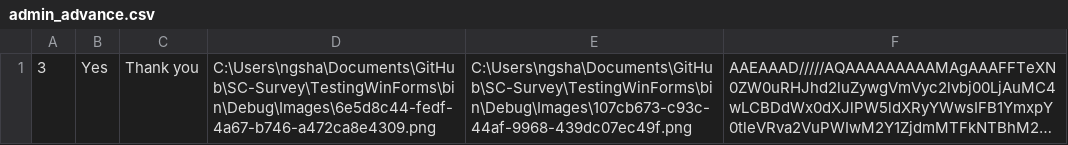
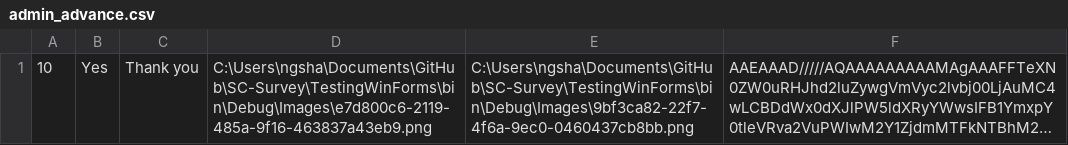
Before and after one commit to jovitaanderson/sc-survey, a CSV file: TestingWinForms/bin/Debug/admin/admin_advance.csv, drawn as a sheet; long unchanged cells end in …; the diff names each change by its address in the sheet, - before the commit and + after, or states it on an @@ line.

```diff
--- a/TestingWinForms/bin/Debug/admin/admin_advance.csv
+++ b/TestingWinForms/bin/Debug/admin/admin_advance.csv
-A1: 3
+A1: 10
-D1: C:\Users\ngsha\Documents\GitHub\SC-Survey\TestingWinForms\bin\Debug\Images\6e5d8c44-fedf-4a67-b746-a472ca8e4309.png
+D1: C:\Users\ngsha\Documents\GitHub\SC-Survey\TestingWinForms\bin\Debug\Images\e7d800c6-2119-485a-9f16-463837a43eb9.png
-E1: C:\Users\ngsha\Documents\GitHub\SC-Survey\TestingWinForms\bin\Debug\Images\107cb673-c93c-44af-9968-439dc07ec49f.png
+E1: C:\Users\ngsha\Documents\GitHub\SC-Survey\TestingWinForms\bin\Debug\Images\9bf3ca82-22f7-4f6a-9ec0-0460437cb8bb.png
```
Also changed, not shown: TestingWinForms/bin/Debug/admin/admin_questions.csv, 46 other files.
